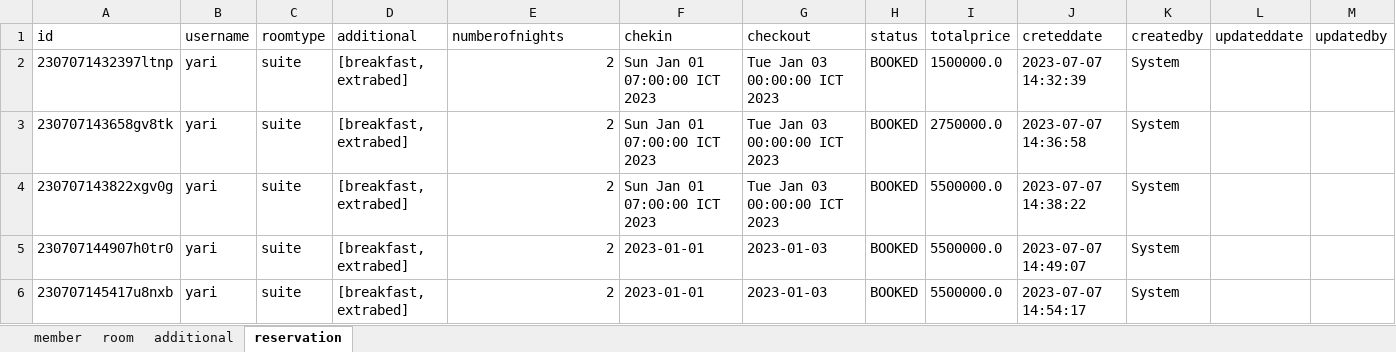
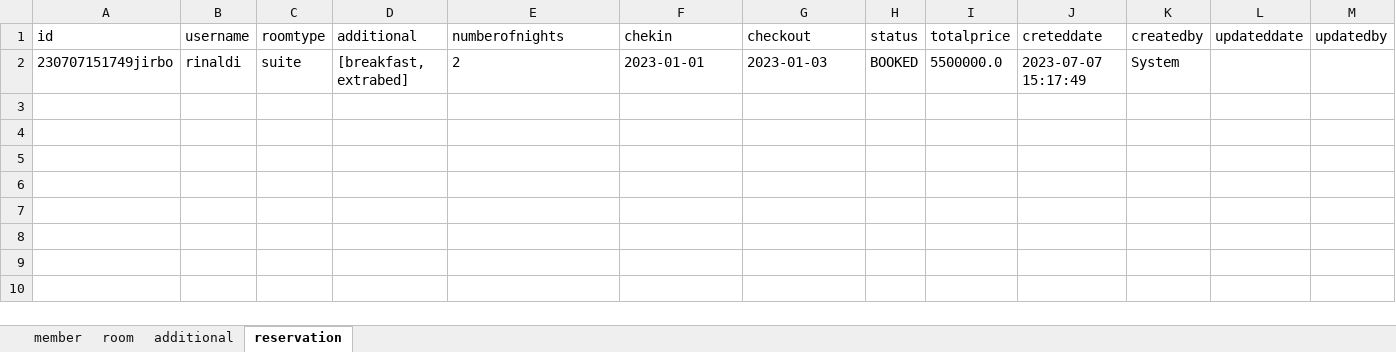
Before and after one commit to Yari2210/Tricada-Intronik, an Excel workbook: Database.xlsx, sheet reservation, drawn as a sheet; values as stored, in another font and other column widths than the file's, no borders; removed rows and columns are numbered as before the commit, all else as after; the diff names each change by its address in the sheet, - before the commit and + after, or states it on an @@ line.

```diff
--- a/Database.xlsx (sheet reservation)
+++ b/Database.xlsx (sheet reservation)
-row 2: 2307071432397ltnp | yari | suite | [breakfast, extrabed] | 2 | Sun Jan 01 07:00:00 ICT 2023 | Tue Jan 03 00:00:00 ICT 2023 | BOOKED | 1500000.0 | 2023-07-07 14:32:39 | System
-row 3: 230707143658gv8tk | yari | suite | [breakfast, extrabed] | 2 | Sun Jan 01 07:00:00 ICT 2023 | Tue Jan 03 00:00:00 ICT 2023 | BOOKED | 2750000.0 | 2023-07-07 14:36:58 | System
-row 4: 230707143822xgv0g | yari | suite | [breakfast, extrabed] | 2 | Sun Jan 01 07:00:00 ICT 2023 | Tue Jan 03 00:00:00 ICT 2023 | BOOKED | 5500000.0 | 2023-07-07 14:38:22 | System
-row 5: 230707144907h0tr0 | yari | suite | [breakfast, extrabed] | 2 | 2023-01-01 | 2023-01-03 | BOOKED | 5500000.0 | 2023-07-07 14:49:07 | System
-A2 (id): 230707145417u8nxb
+A2 (id): 230707151749jirbo
-B2 (username): yari
+B2 (username): rinaldi
-E2 alignment: right
+E2 alignment: left
-J2 (creteddate): 2023-07-07 14:54:17
+J2 (creteddate): 2023-07-07 15:17:49
```
Also changed, not shown: sheet member, 6 other files.
